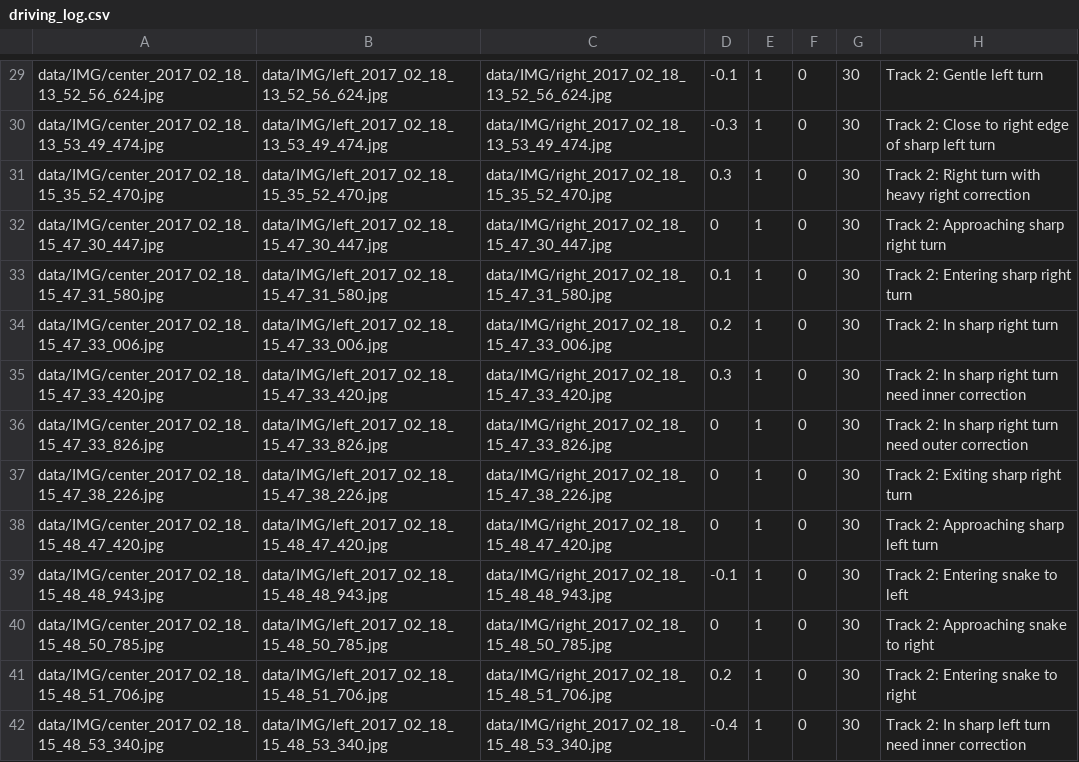
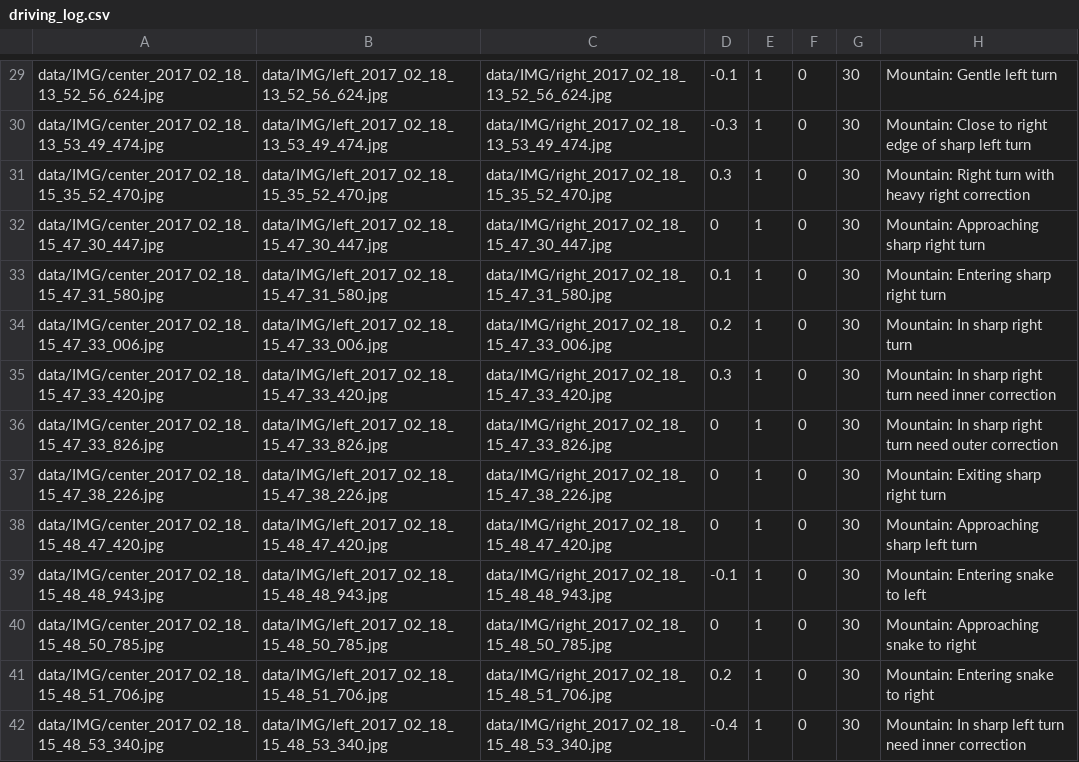
Before and after one commit to ericlavigne/CarND-Behavioral-Cloning, a CSV file: data/driving_log.csv, drawn as a sheet; only a part is shown, gaps mark what is left out; the diff covers the shown part only; the diff names each change by its address in the sheet, - before the commit and + after, or states it on an @@ line.

Commit message:
Rename: Track 1 -> Lake, Track 2 -> Mountain

```diff
--- a/data/driving_log.csv
+++ b/data/driving_log.csv
-H29: Track 2: Gentle left turn
+H29: Mountain: Gentle left turn
-H30: Track 2: Close to…
+H30: Mountain: Close to…
-H31: Track 2: Right turn…
+H31: Mountain: Right turn…
-H32: Track 2: Approaching sharp right turn
+H32: Mountain: Approaching sharp right turn
-H33: Track 2: Entering sharp right turn
+H33: Mountain: Entering sharp right turn
-H34: Track 2: In sharp right turn
+H34: Mountain: In sharp right turn
-H35: Track 2: In sharp…
+H35: Mountain: In sharp…
-H36: Track 2: In sharp…
+H36: Mountain: In sharp…
-H37: Track 2: Exiting sharp right turn
+H37: Mountain: Exiting sharp right turn
-H38: Track 2: Approaching sharp left turn
+H38: Mountain: Approaching sharp left turn
-H39: Track 2: Entering snake to left
+H39: Mountain: Entering snake to left
-H40: Track 2: Approaching snake to right
+H40: Mountain: Approaching snake to right
-H41: Track 2: Entering snake to right
+H41: Mountain: Entering snake to right
-H42: Track 2: In sharp…
+H42: Mountain: In sharp…
```
Also changed, not shown: 43 edited cells elsewhere in this file.
